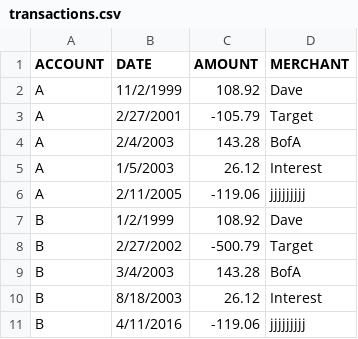
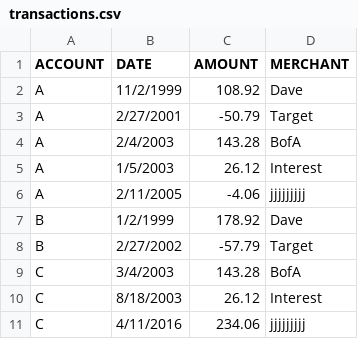
Before and after one commit to laveroni/Bancr, a CSV file: transactions.csv, drawn as a sheet.

```diff
--- a/transactions.csv
+++ b/transactions.csv
@@ -2,10 +2,10 @@ ACCOUNT, DATE,AMOUNT,MERCHANT
 A, 11/2/1999,108.92,Dave
-A, 2/27/2001,-105.79,Target
+A, 2/27/2001,-50.79,Target
 A, 2/4/2003,143.28,BofA
 A, 1/5/2003,26.12,Interest
-A, 2/11/2005,-119.06,jjjjjjjjj
-B, 1/2/1999,108.92,Dave
-B, 2/27/2002,-500.79,Target
-B, 3/4/2003,143.28,BofA
-B, 8/18/2003,26.12,Interest
-B, 4/11/2016,-119.06,jjjjjjjjj
+A, 2/11/2005,-4.06,jjjjjjjjj
+B, 1/2/1999,178.92,Dave
+B, 2/27/2002,-57.79,Target
+C, 3/4/2003,143.28,BofA
+C, 8/18/2003,26.12,Interest
+C, 4/11/2016,234.06,jjjjjjjjj
```
Also changed, not shown: 23 other files.
